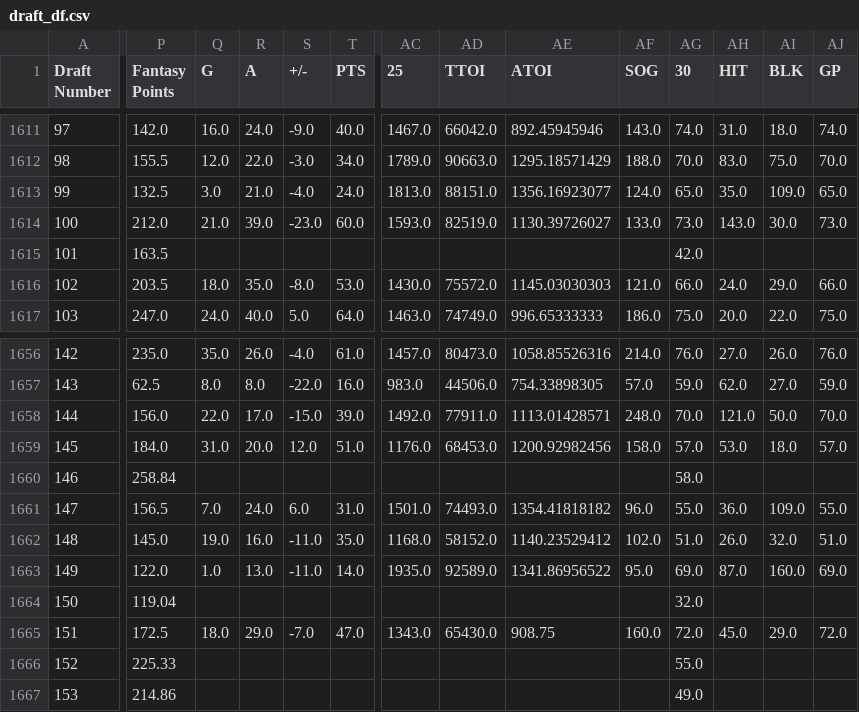
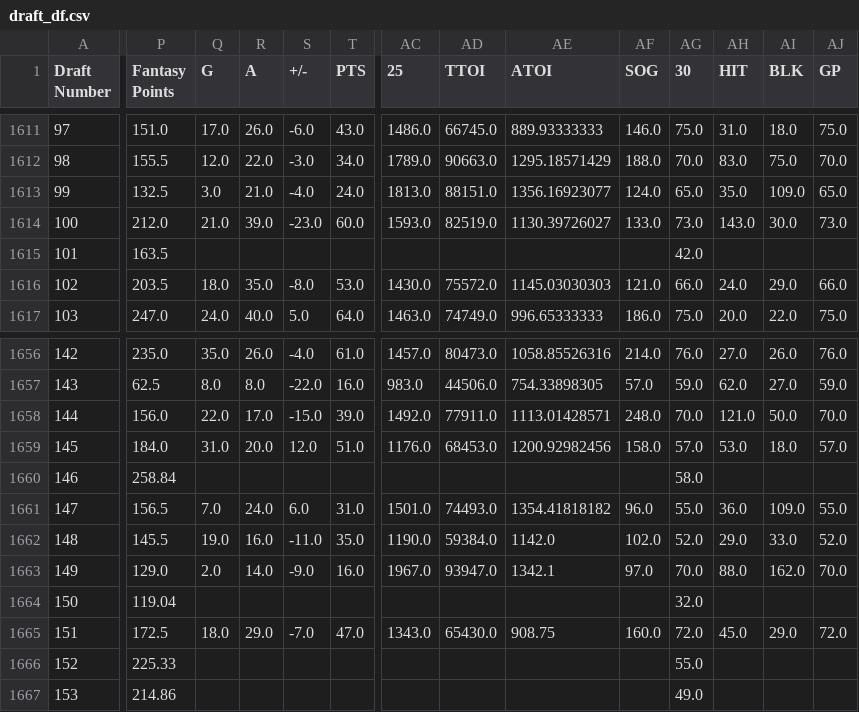
Before and after one commit to ivanchow23/espn-league54078-dashboard, a CSV file: docs/data/draft_df.csv, drawn as a sheet; only a part is shown, gaps mark what is left out; the diff covers the shown part only; the diff names each change by its address in the sheet, - before the commit and + after, or states it on an @@ line.

```diff
--- a/docs/data/draft_df.csv
+++ b/docs/data/draft_df.csv
-P1611 (Fantasy Points): 142.0
+P1611 (Fantasy Points): 151.0
-Q1611 (G): 16.0
+Q1611 (G): 17.0
-R1611 (A): 24.0
+R1611 (A): 26.0
-S1611 (+/-): -9.0
+S1611 (+/-): -6.0
-T1611 (PTS): 40.0
+T1611 (PTS): 43.0
-AC1611 (25): 1467.0
+AC1611 (25): 1486.0
-AD1611 (TTOI): 66042.0
+AD1611 (TTOI): 66745.0
-AE1611 (ATOI): 892.45945946
+AE1611 (ATOI): 889.93333333
-AF1611 (SOG): 143.0
+AF1611 (SOG): 146.0
-AG1611 (30): 74.0
+AG1611 (30): 75.0
-AJ1611 (GP): 74.0
+AJ1611 (GP): 75.0
-P1662 (Fantasy Points): 145.0
+P1662 (Fantasy Points): 145.5
-AC1662 (25): 1168.0
+AC1662 (25): 1190.0
-AD1662 (TTOI): 58152.0
+AD1662 (TTOI): 59384.0
-AE1662 (ATOI): 1140.23529412
+AE1662 (ATOI): 1142.0
-AG1662 (30): 51.0
+AG1662 (30): 52.0
-AH1662 (HIT): 26.0
+AH1662 (HIT): 29.0
-AI1662 (BLK): 32.0
+AI1662 (BLK): 33.0
-AJ1662 (GP): 51.0
+AJ1662 (GP): 52.0
-P1663 (Fantasy Points): 122.0
+P1663 (Fantasy Points): 129.0
-Q1663 (G): 1.0
+Q1663 (G): 2.0
-R1663 (A): 13.0
+R1663 (A): 14.0
-S1663 (+/-): -11.0
+S1663 (+/-): -9.0
-T1663 (PTS): 14.0
+T1663 (PTS): 16.0
-AC1663 (25): 1935.0
+AC1663 (25): 1967.0
-AD1663 (TTOI): 92589.0
+AD1663 (TTOI): 93947.0
-AE1663 (ATOI): 1341.86956522
+AE1663 (ATOI): 1342.1
-AF1663 (SOG): 95.0
+AF1663 (SOG): 97.0
-AG1663 (30): 69.0
+AG1663 (30): 70.0
-AH1663 (HIT): 87.0
+AH1663 (HIT): 88.0
-AI1663 (BLK): 160.0
+AI1663 (BLK): 162.0
-AJ1663 (GP): 69.0
+AJ1663 (GP): 70.0
```
Also changed, not shown: 129 edited cells elsewhere in this file, 1 other file.
